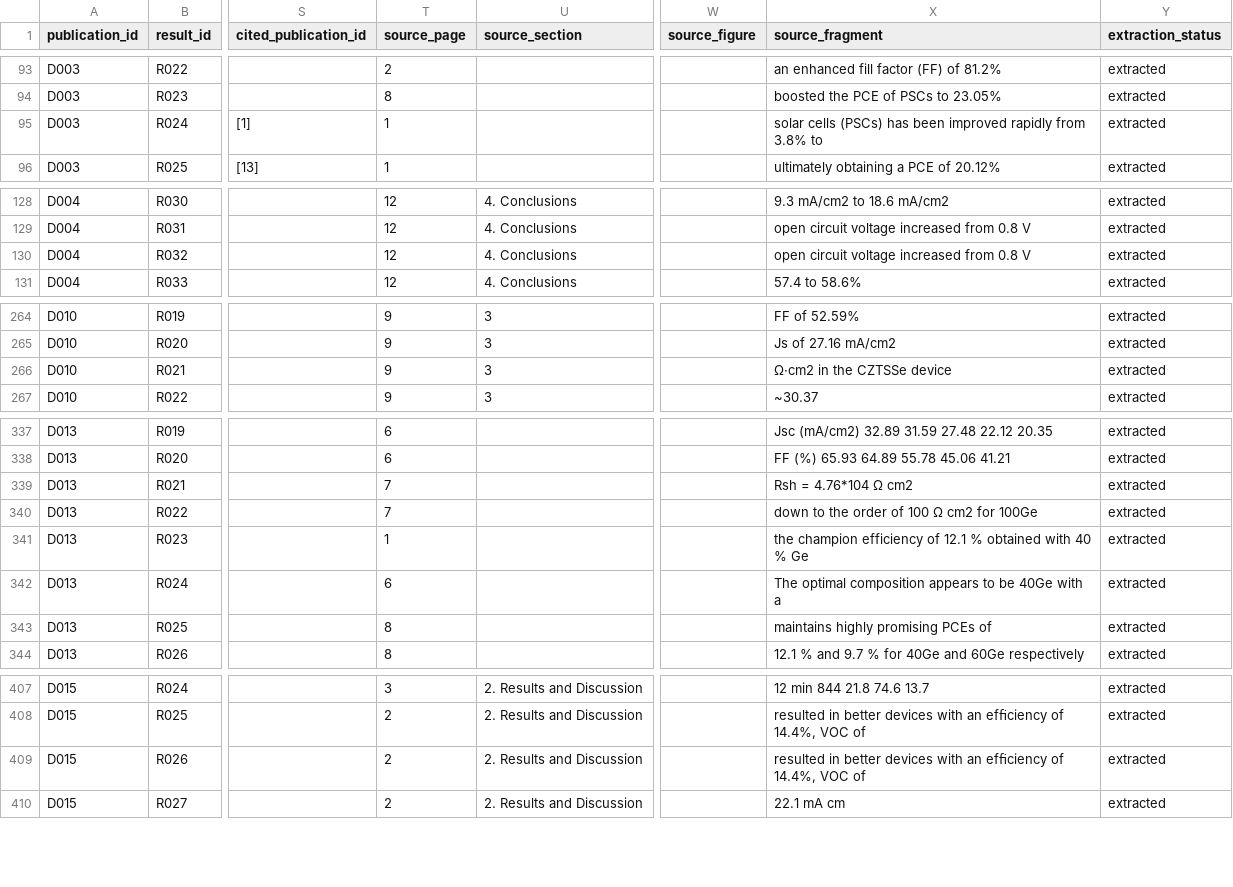
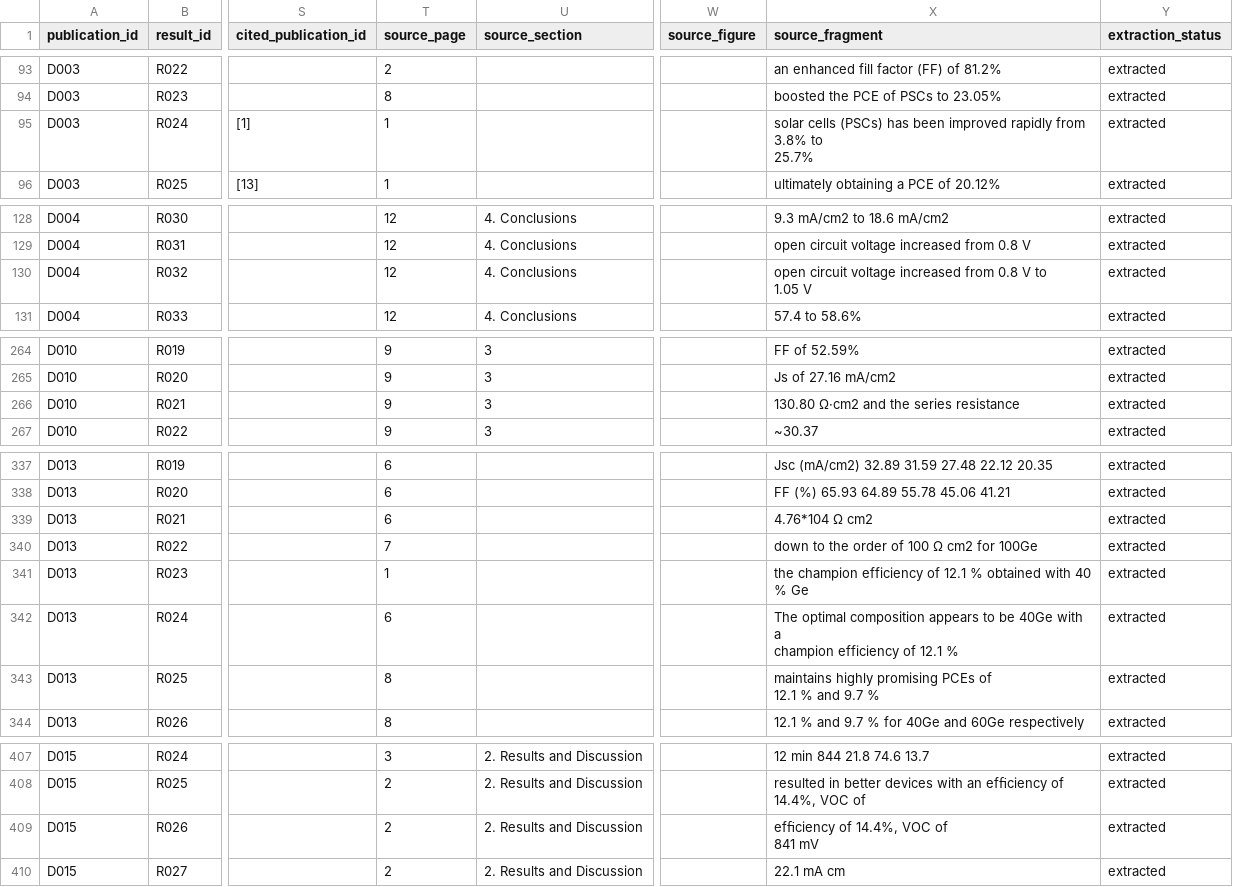
Before and after one commit to XCV0/hackaton, a CSV file: out/export_solar/results.csv, drawn as a sheet; only a part is shown, gaps mark what is left out; ↵ is a line break in a cell; the diff covers the shown part only; the diff names each change by its address in the sheet, - before the commit and + after, or states it on an @@ line.

Commit message:
Prepare offline Solar and RAG defense
Require standard Solar illumination with explicit units, check exact cited numbers, and recover interrupted jobs at startup. Import checked CSV with original PDFs, provide a local PDF viewer and publish the limits of the RAG sample.

```diff
--- a/out/export_solar/results.csv
+++ b/out/export_solar/results.csv
-X95 (source_fragment): …3.8% to
+X95 (source_fragment): …3.8% to ↵ 25.7%
-X130 (source_fragment): …0.8 V
+X130 (source_fragment): …0.8 V to ↵ 1.05 V
-X266 (source_fragment): Ω·cm2 in the CZTSSe device
+X266 (source_fragment): 130.80 Ω·cm2 and the series resistance
-T339 (source_page): 7
+T339 (source_page): 6
-X339 (source_fragment): Rsh = 4.76*104 Ω cm2
+X339 (source_fragment): 4.76*104 Ω cm2
-X342 (source_fragment): …with a
+X342 (source_fragment): …with a ↵ champion efficiency of 12.1 %
-X343 (source_fragment): maintains highly promising PCEs of
+X343 (source_fragment): maintains highly promising PCEs of ↵ 12.1 % and 9.7 %
-X409 (source_fragment): resulted in better devices with an efﬁciency of 14.4%, VOC of
+X409 (source_fragment): efﬁciency of 14.4%, VOC of ↵ 841 mV
```
Also changed, not shown: 2 edited cells elsewhere in this file, 27 other files.
